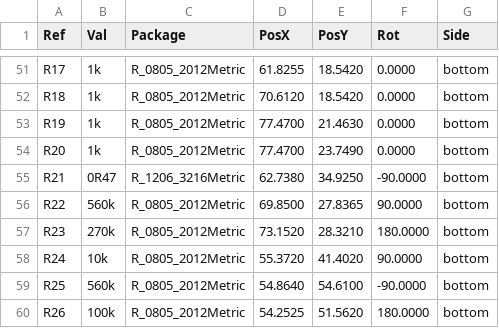
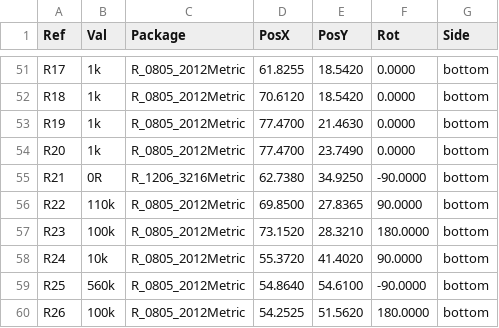
Before and after one commit to mlab-modules/SOLARMINIBAT01, a CSV file: hw/cam_profi/SOLARMINIBAT01A-both_pos.csv, drawn as a sheet; only a part is shown, gaps mark what is left out.

```diff
--- a/hw/cam_profi/SOLARMINIBAT01A-both_pos.csv
+++ b/hw/cam_profi/SOLARMINIBAT01A-both_pos.csv
@@ -54,5 +54,5 @@ Ref,Val,Package,PosX,PosY,Rot,Side
 "R20","1k","R_0805_2012Metric",77.4700,23.7490,0.0000,bottom
-"R21","0R47","R_1206_3216Metric",62.7380,34.9250,-90.0000,bottom
-"R22","560k","R_0805_2012Metric",69.8500,27.8365,90.0000,bottom
-"R23","270k","R_0805_2012Metric",73.1520,28.3210,180.0000,bottom
+"R21","0R","R_1206_3216Metric",62.7380,34.9250,-90.0000,bottom
+"R22","110k","R_0805_2012Metric",69.8500,27.8365,90.0000,bottom
+"R23","100k","R_0805_2012Metric",73.1520,28.3210,180.0000,bottom
 "R24","10k","R_0805_2012Metric",55.3720,41.4020,90.0000,bottom
```
Also changed, not shown: doc/gen/SOLARMINIBAT01A-bom.csv, 24 other files.
